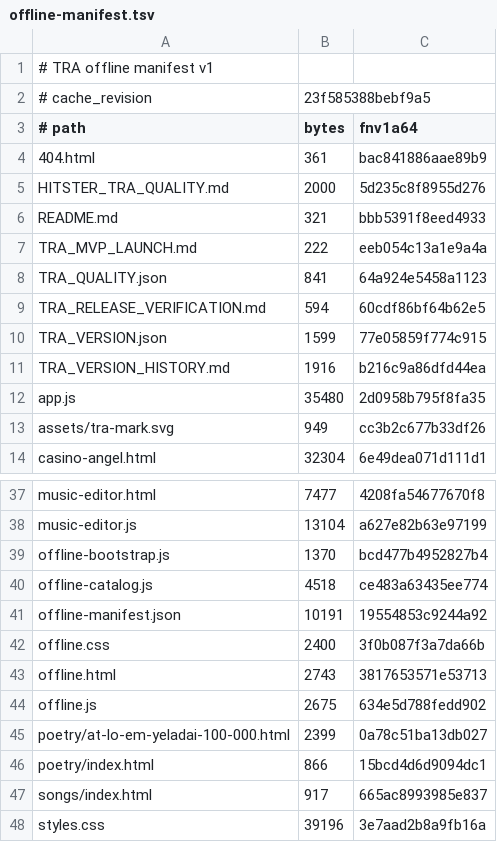
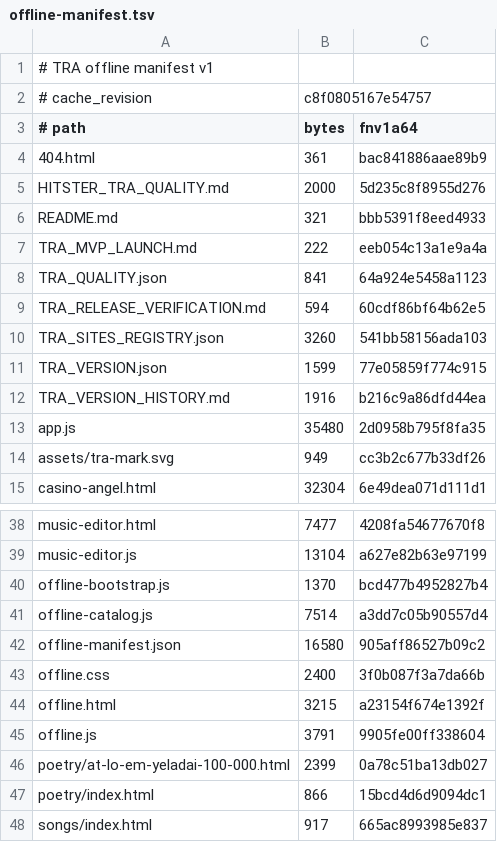
Before and after one commit to tomerangel212-png/-, a TSV file: offline-manifest.tsv, drawn as a sheet; only a part is shown, gaps mark what is left out; the shorter side is filled out with more unchanged rows.

Commit message:
Register visible TRA Sites in offline hub

```diff
--- a/offline-manifest.tsv
+++ b/offline-manifest.tsv
@@ -1,3 +1,3 @@
 # TRA offline manifest v1
-# cache_revision	23f585388bebf9a5
+# cache_revision	c8f0805167e54757
 # path	bytes	fnv1a64
@@ -9,2 +9,3 @@ TRA_QUALITY.json	841	64a924e5458a1123
 TRA_RELEASE_VERIFICATION.md	594	60cdf86bf64b62e5
+TRA_SITES_REGISTRY.json	3260	541bb58156ada103
 TRA_VERSION.json	1599	77e05859f774c915
@@ -39,7 +40,7 @@ music-editor.js	13104	a627e82b63e97199
 offline-bootstrap.js	1370	bcd477b4952827b4
-offline-catalog.js	4518	ce483a63435ee774
-offline-manifest.json	10191	19554853c9244a92
+offline-catalog.js	7514	a3dd7c05b90557d4
+offline-manifest.json	16580	905aff86527b09c2
 offline.css	2400	3f0b087f3a7da66b
-offline.html	2743	3817653571e53713
-offline.js	2675	634e5d788fedd902
+offline.html	3215	a23154f674e1392f
+offline.js	3791	9905fe00ff338604
 poetry/at-lo-em-yeladai-100-000.html	2399	0a78c51ba13db027
```
Also changed, not shown: 8 other files.
